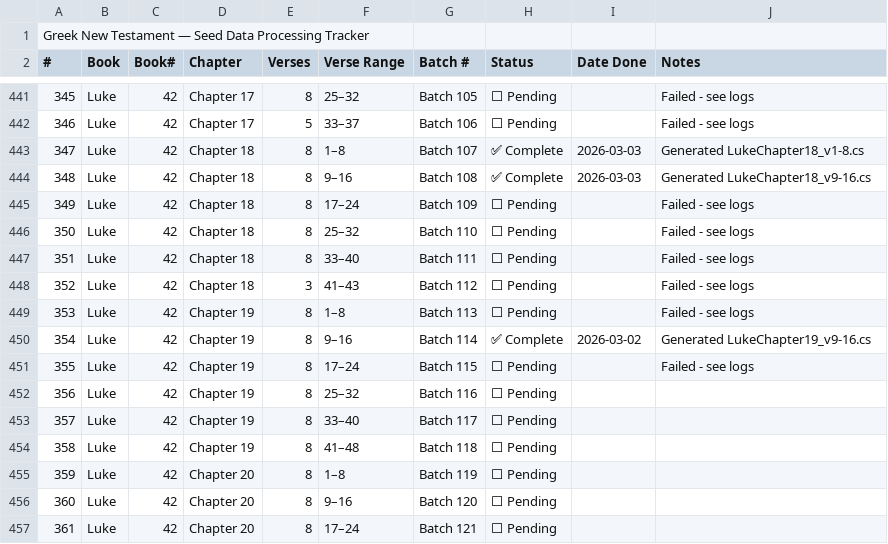
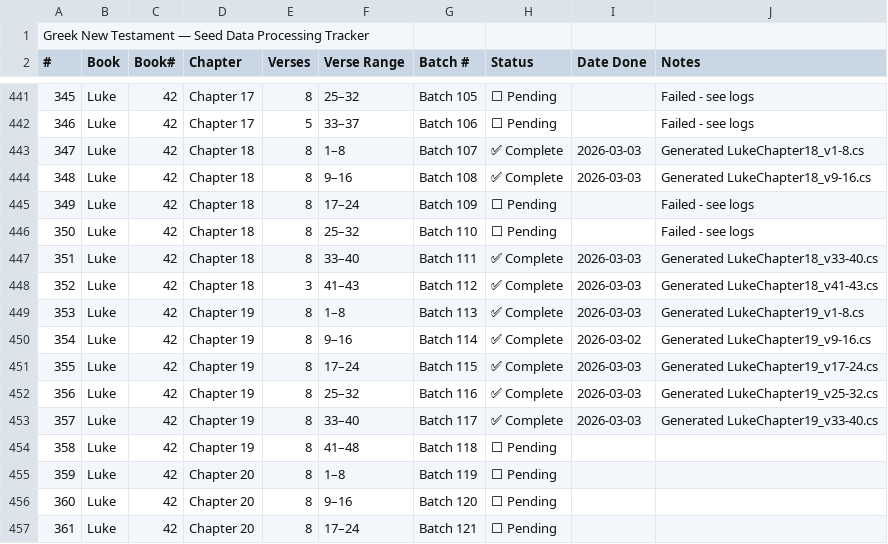
Before and after one commit to Dylan-Howard/greek-learning-app, a CSV file: data/tracker.csv, drawn as a sheet; only a part is shown, gaps mark what is left out.

```diff
--- a/data/tracker.csv
+++ b/data/tracker.csv
@@ -446,9 +446,9 @@ Greek New Testament — Seed Data Processing Tracker,,,,,,,,,
 350,Luke,42,Chapter 18,8,25–32,Batch 110,⬜ Pending,,Failed - see logs
-351,Luke,42,Chapter 18,8,33–40,Batch 111,⬜ Pending,,Failed - see logs
-352,Luke,42,Chapter 18,3,41–43,Batch 112,⬜ Pending,,Failed - see logs
-353,Luke,42,Chapter 19,8,1–8,Batch 113,⬜ Pending,,Failed - see logs
+351,Luke,42,Chapter 18,8,33–40,Batch 111,✅ Complete,2026-03-03,Generated LukeChapter18_v33-40.cs
+352,Luke,42,Chapter 18,3,41–43,Batch 112,✅ Complete,2026-03-03,Generated LukeChapter18_v41-43.cs
+353,Luke,42,Chapter 19,8,1–8,Batch 113,✅ Complete,2026-03-03,Generated LukeChapter19_v1-8.cs
 354,Luke,42,Chapter 19,8,9–16,Batch 114,✅ Complete,2026-03-02,Generated LukeChapter19_v9-16.cs
-355,Luke,42,Chapter 19,8,17–24,Batch 115,⬜ Pending,,Failed - see logs
-356,Luke,42,Chapter 19,8,25–32,Batch 116,⬜ Pending,,
-357,Luke,42,Chapter 19,8,33–40,Batch 117,⬜ Pending,,
+355,Luke,42,Chapter 19,8,17–24,Batch 115,✅ Complete,2026-03-03,Generated LukeChapter19_v17-24.cs
+356,Luke,42,Chapter 19,8,25–32,Batch 116,✅ Complete,2026-03-03,Generated LukeChapter19_v25-32.cs
+357,Luke,42,Chapter 19,8,33–40,Batch 117,✅ Complete,2026-03-03,Generated LukeChapter19_v33-40.cs
 358,Luke,42,Chapter 19,8,41–48,Batch 118,⬜ Pending,,
```
Also changed, not shown: 16 other files.
